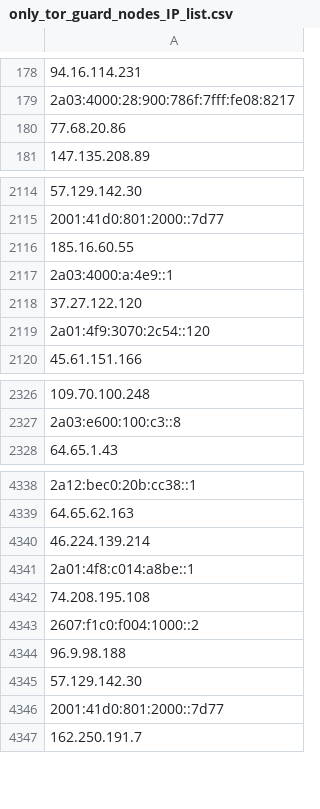
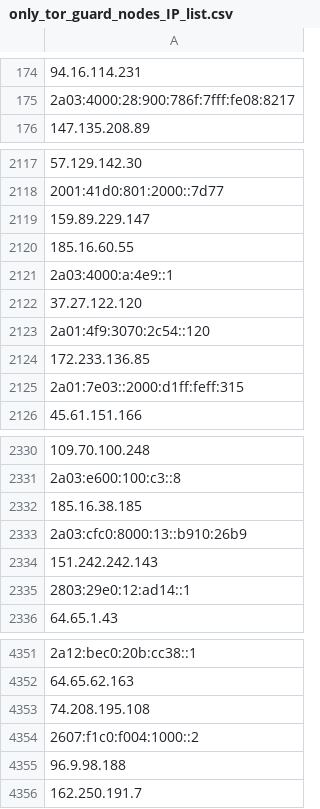
Before and after one commit to hamzajazib/awesome-lists, a CSV file: Lists/TOR/only_tor_guard_nodes_IP_list.csv, drawn as a sheet; only a part is shown, gaps mark what is left out; removed rows and columns are numbered as before the commit, all else as after; the diff covers the shown part only; the diff names each change by its address in the sheet, - before the commit and + after, or states it on an @@ line.

```diff
--- a/Lists/TOR/only_tor_guard_nodes_IP_list.csv
+++ b/Lists/TOR/only_tor_guard_nodes_IP_list.csv
-row 180: 77.68.20.86
+row 2119: 159.89.229.147
+row 2124: 172.233.136.85
+row 2125: 2a01:7e03::2000:d1ff:feff:315
-row 4495: 185.16.38.185
+row 2332: 185.16.38.185
-row 4496: 2a03:cfc0:8000:13::b910:26b9
+row 2333: 2a03:cfc0:8000:13::b910:26b9
+row 2334: 151.242.242.143
+row 2335: 2803:29e0:12:ad14::1
-row 4340: 46.224.139.214
-row 4341: 2a01:4f8:c014:a8be::1
-row 4345: 57.129.142.30
-row 4346: 2001:41d0:801:2000::7d77
```
Also changed, not shown: 65 added rows, 58 removed rows, 1 moved row and 5 edited cells elsewhere in this file, Lists/TOR/only_tor_exit_nodes_IP_list.csv, 1 other file.
